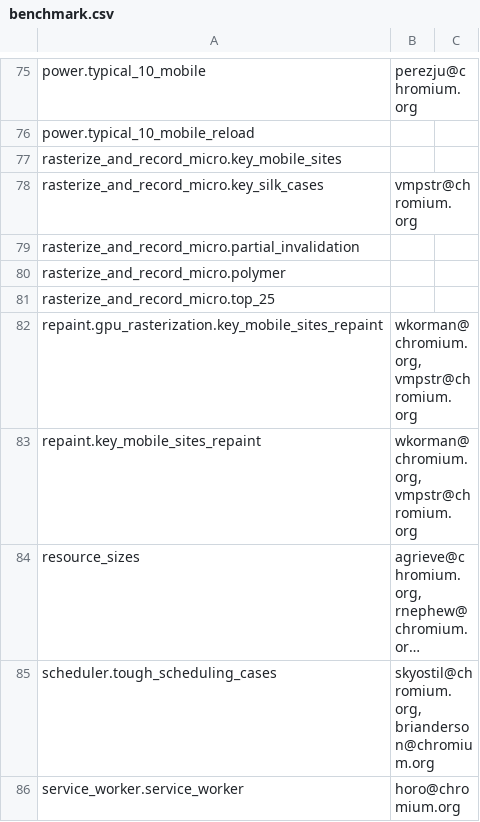
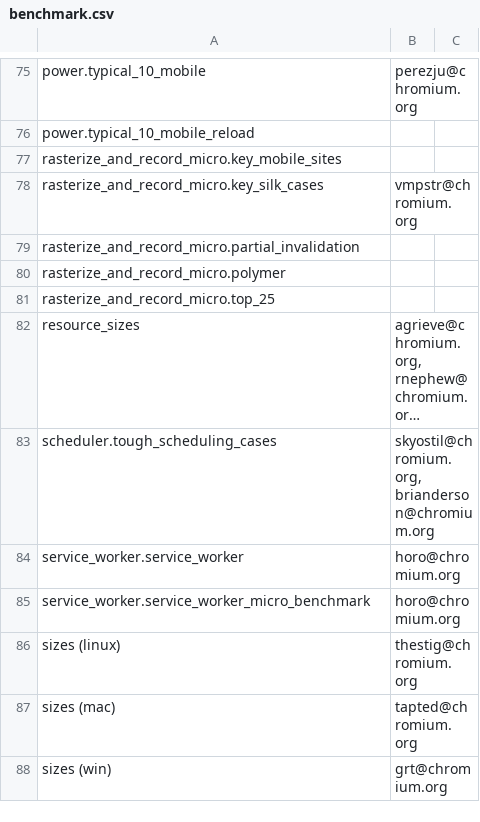
Before and after one commit to webrtc-uwp/chromium-tools, a CSV file: perf/benchmark.csv, drawn as a sheet; only a part is shown, gaps mark what is left out; the shorter side is filled out with more unchanged rows; long unchanged cells end in …; the diff names each change by its address in the sheet, - before the commit and + after, or states it on an @@ line.

Commit message:
Remove obsolete repaint benchmarks.
BUG=717538,715704

Review-Url: https://codereview.chromium.org/2874043003
Cr-Original-Commit-Position: refs/heads/master@{#471057}
Cr-Mirrored-From: https://chromium.googlesource.com/chromium/src
Cr-Mirrored-Commit: 9ac1e972f92e44597cf8c9a0473fa2fc7f50655e

```diff
--- a/perf/benchmark.csv
+++ b/perf/benchmark.csv
-row 82: repaint.gpu_rasterization.key_mobile_sites_repaint | wkorman@chromium.org, vmpstr@chromium.org
-row 83: repaint.key_mobile_sites_repaint | wkorman@chromium.org, vmpstr@chromium.org
```
Also changed, not shown: 4 other files.
